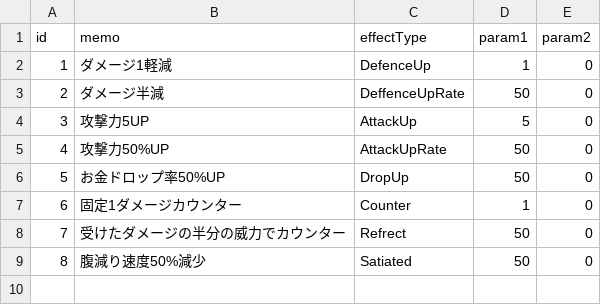
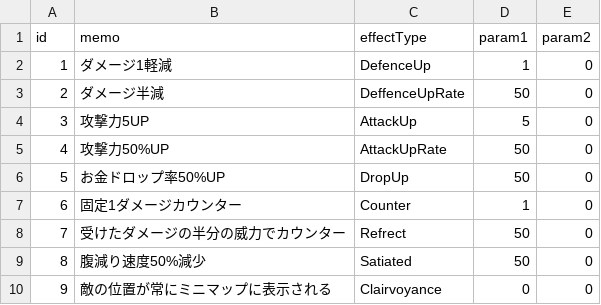
Before and after one commit to AraiYuhki/RougeLike, a TSV file: Assets/StreamingAssets/MPassiveEffect.tsv, drawn as a sheet; the diff names each change by its address in the sheet, - before the commit and + after, or states it on an @@ line.

```diff
--- a/Assets/StreamingAssets/MPassiveEffect.tsv
+++ b/Assets/StreamingAssets/MPassiveEffect.tsv
+row 10: 9 | 敵の位置が常にミニマップに表示される | Clairvoyance | 0 | 0
```
Also changed, not shown: Assets/StreamingAssets/MCard.tsv, 9 other files.
